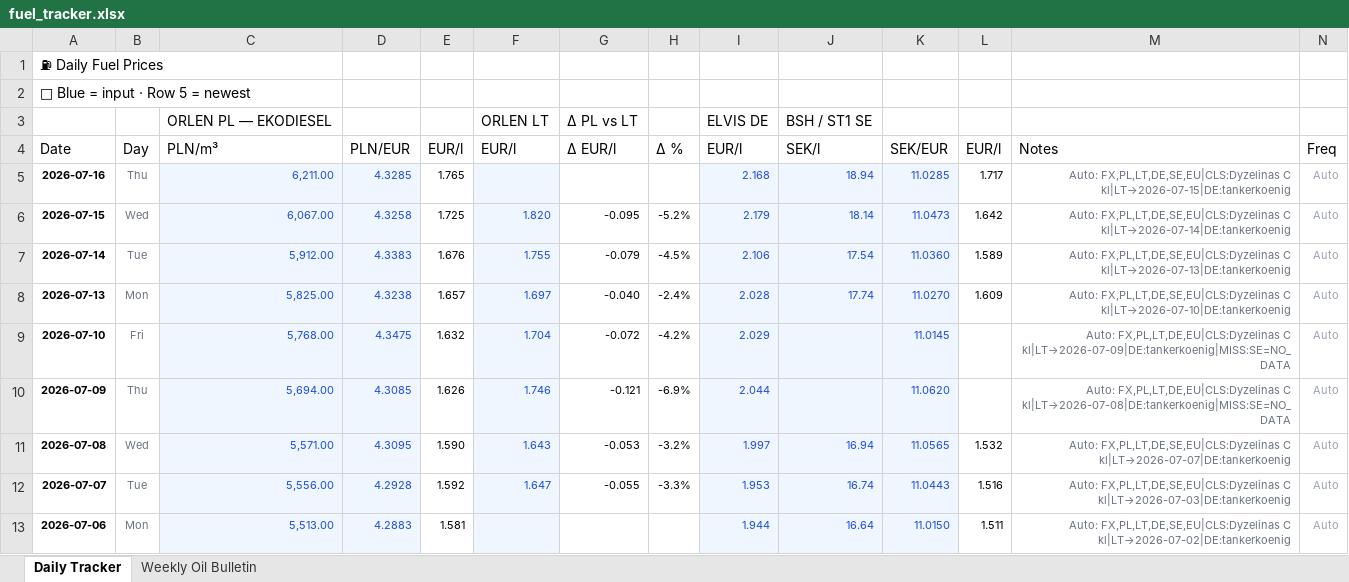
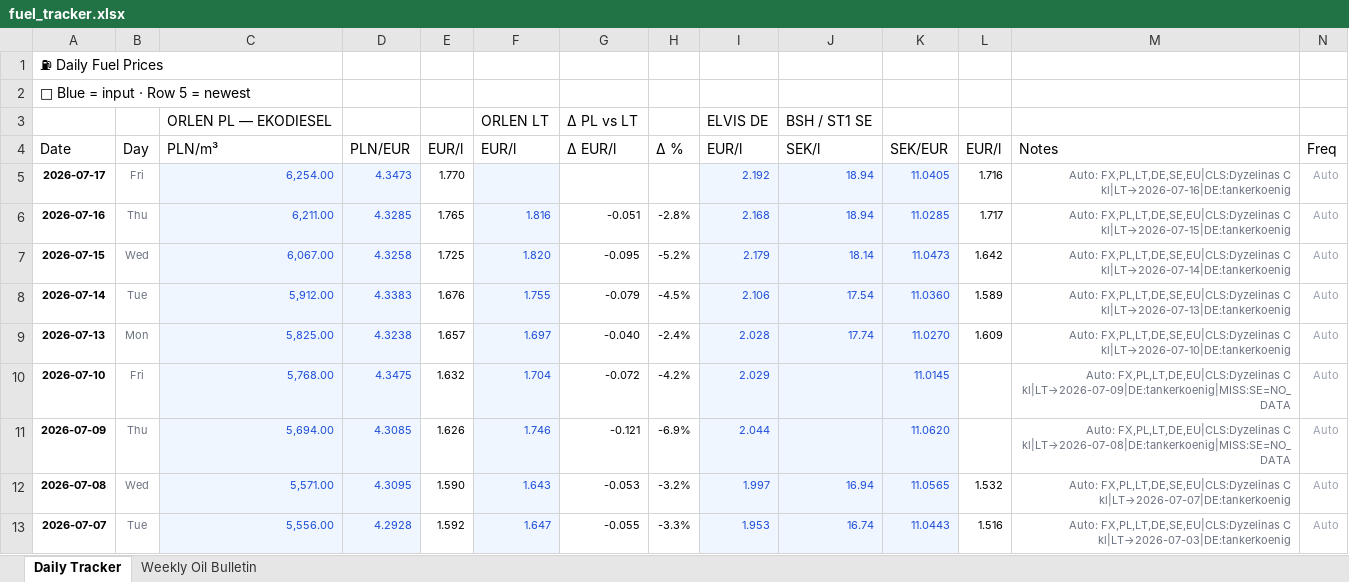
Before and after one commit to harkis123/Fuel-Tracker, an Excel workbook: fuel_tracker.xlsx, sheet Daily Tracker, drawn as a sheet; only a part is shown; the shorter side is filled out with more unchanged rows; values as stored, in another font and other column widths than the file's, no borders; addresses are those after the commit; the diff names each change by its address in the sheet, - before the commit and + after, or states it on an @@ line.

```diff
--- a/fuel_tracker.xlsx (sheet Daily Tracker)
+++ b/fuel_tracker.xlsx (sheet Daily Tracker)
+row 5: 2026-07-17 | Fri | 6,254.00 | 4.3473 | 1.770 |  |  |  | 2.192 | 18.94 | 11.0405 | 1.716 | Auto: FX,PL,LT,DE,SE,EU|CLS:Dyzelinas C kl|LT→2026-07-16|DE:tankerkoenig | Auto
-F6: (empty)
+F6: 1.816
-G6: (empty)
+G6: -0.051
-H6: (empty)
+H6: -2.8%
```
Also changed, not shown: 1 other file.
